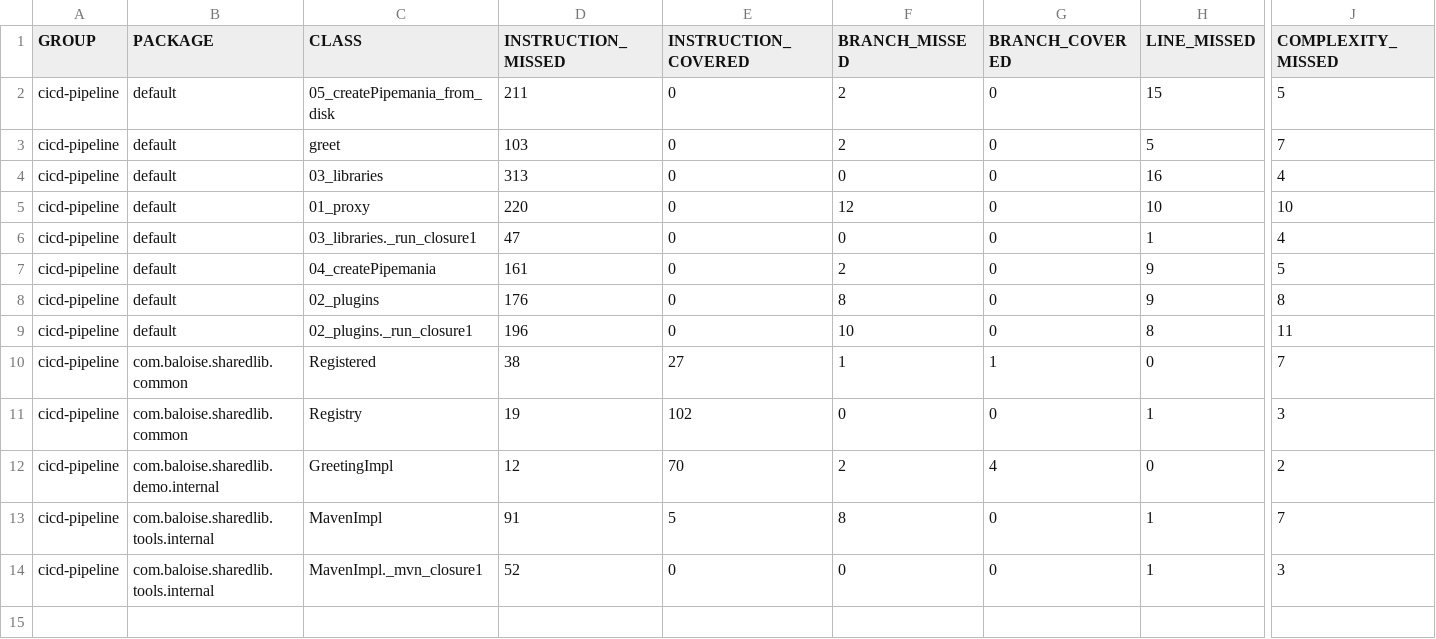
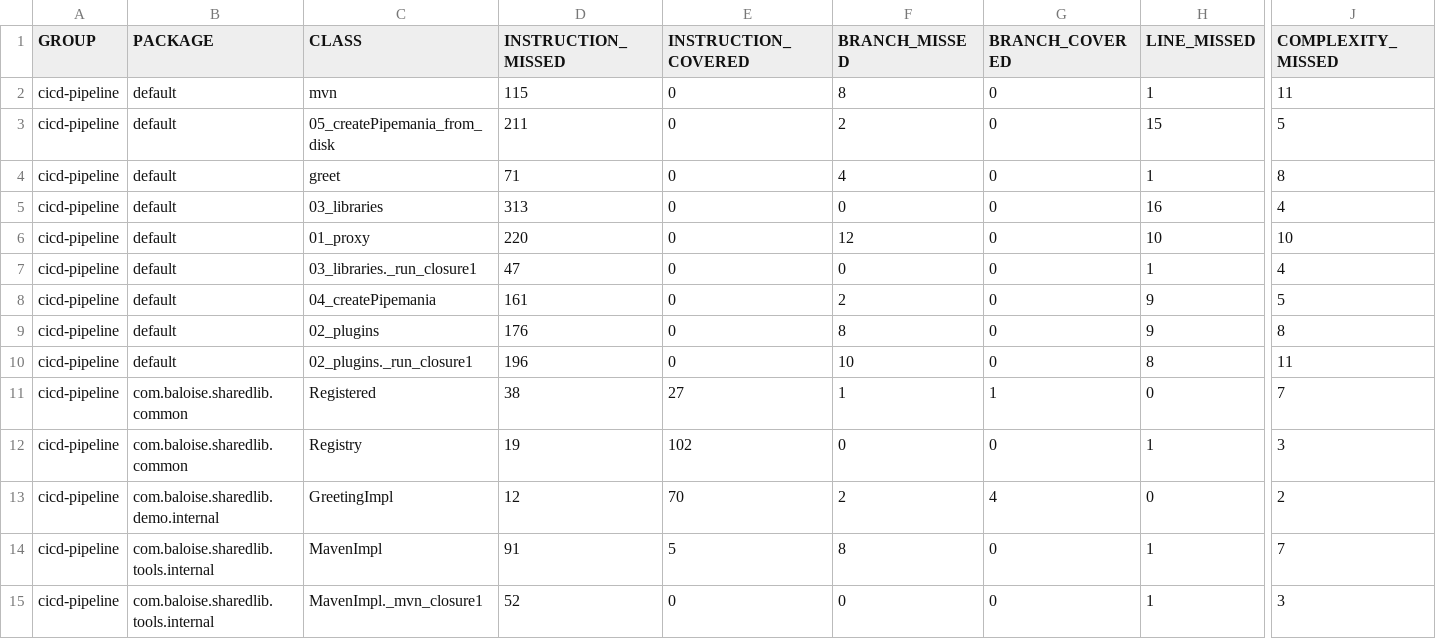
Before and after one commit to baloise/CICD-pipeline, a CSV file: site/feat/Maven/jacoco/jacoco.csv, drawn as a sheet; only a part is shown, gaps mark what is left out; addresses are those after the commit; rows hold the shown columns only; the diff names each change by its address in the sheet, - before the commit and + after, or states it on an @@ line.

```diff
--- a/site/feat/Maven/jacoco/jacoco.csv
+++ b/site/feat/Maven/jacoco/jacoco.csv
+row 2: cicd-pipeline | default | mvn | 115 | 0 | 8 | 0 | 1 | 11
-D4 (INSTRUCTION_MISSED): 103
+D4 (INSTRUCTION_MISSED): 71
-F4 (BRANCH_MISSED): 2
+F4 (BRANCH_MISSED): 4
-H4 (LINE_MISSED): 5
+H4 (LINE_MISSED): 1
-J4 (COMPLEXITY_MISSED): 7
+J4 (COMPLEXITY_MISSED): 8
```
Also changed, not shown: 10 other files.
